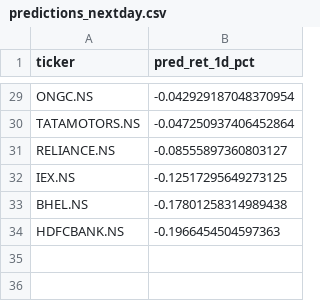
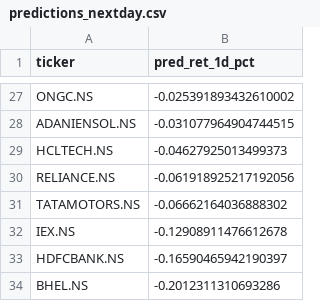
Before and after one commit to NGowthamKumar/Stock_Sentiment, a CSV file: data/predictions_nextday.csv, drawn as a sheet; only a part is shown, gaps mark what is left out; removed rows and columns are numbered as before the commit, all else as after; the diff covers the shown part only; the diff names each change by its address in the sheet, - before the commit and + after, or states it on an @@ line.

```diff
--- a/data/predictions_nextday.csv
+++ b/data/predictions_nextday.csv
-B27 (pred_ret_1d_pct): -0.042929187048370954
+B27 (pred_ret_1d_pct): -0.025391893432610002
-row 30: TATAMOTORS.NS | -0.047250937406452864
+row 28: ADANIENSOL.NS | -0.031077964904744515
+row 29: HCLTECH.NS | -0.04627925013499373
-B30 (pred_ret_1d_pct): -0.08555897360803127
+B30 (pred_ret_1d_pct): -0.061918925217192056
+row 31: TATAMOTORS.NS | -0.06662164036888302
-B32 (pred_ret_1d_pct): -0.12517295649273125
+B32 (pred_ret_1d_pct): -0.12908911476612678
-row 33: BHEL.NS | -0.17801258314989438
-B33 (pred_ret_1d_pct): -0.1966454504597363
+B33 (pred_ret_1d_pct): -0.16590465942190397
+row 34: BHEL.NS | -0.2012311310693286
```
Also changed, not shown: 9 added rows, 11 removed rows and 15 edited cells elsewhere in this file, data/history/stock_sentiment_summary_history.csv, data/stock_sentiment_summary.csv, 2 other files.
